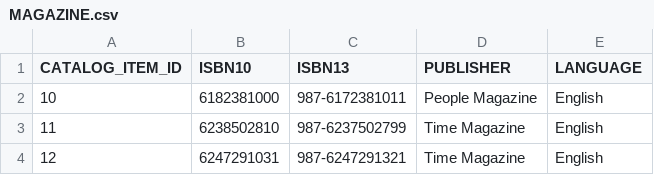
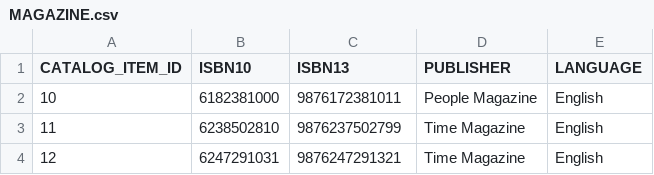
Before and after one commit to justin-cotarla/soen-343, a CSV file: database/data/MAGAZINE.csv, drawn as a sheet.

```diff
--- a/database/data/MAGAZINE.csv
+++ b/database/data/MAGAZINE.csv
@@ -1,4 +1,4 @@
 CATALOG_ITEM_ID,ISBN10,ISBN13,PUBLISHER,LANGUAGE
-10,6182381000,987-6172381011,People Magazine,English
-11,6238502810,987-6237502799,Time Magazine,English
-12,6247291031,987-6247291321,Time Magazine,English
+10,6182381000,9876172381011,People Magazine,English
+11,6238502810,9876237502799,Time Magazine,English
+12,6247291031,9876247291321,Time Magazine,English
```
Also changed, not shown: database/data/BOOK.csv.
